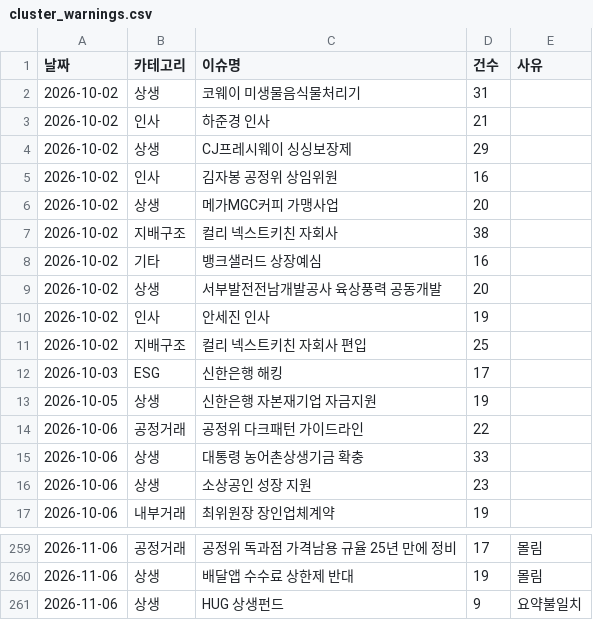
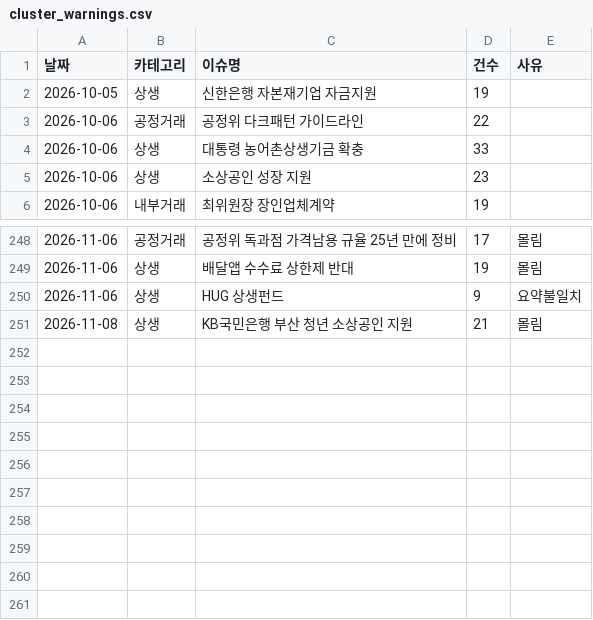
Before and after one commit to jshssysh/news-dashboard, a CSV file: cluster_warnings.csv, drawn as a sheet; only a part is shown, gaps mark what is left out; removed rows and columns are numbered as before the commit, all else as after; the diff names each change by its address in the sheet, - before the commit and + after, or states it on an @@ line.

```diff
--- a/cluster_warnings.csv
+++ b/cluster_warnings.csv
-row 2: 2026-10-02 | 상생 | 코웨이 미생물음식물처리기 | 31
-row 3: 2026-10-02 | 인사 | 하준경 인사 | 21
-row 4: 2026-10-02 | 상생 | CJ프레시웨이 싱싱보장제 | 29
-row 5: 2026-10-02 | 인사 | 김자봉 공정위 상임위원 | 16
-row 6: 2026-10-02 | 상생 | 메가MGC커피 가맹사업 | 20
-row 7: 2026-10-02 | 지배구조 | 컬리 넥스트키친 자회사 | 38
-row 8: 2026-10-02 | 기타 | 뱅크샐러드 상장예심 | 16
-row 9: 2026-10-02 | 상생 | 서부발전전남개발공사 육상풍력 공동개발 | 20
-row 10: 2026-10-02 | 인사 | 안세진 인사 | 19
-row 11: 2026-10-02 | 지배구조 | 컬리 넥스트키친 자회사 편입 | 25
-row 12: 2026-10-03 | ESG | 신한은행 해킹 | 17
+row 251: 2026-11-08 | 상생 | KB국민은행 부산 청년 소상공인 지원 | 21 | 몰림
```
Also changed, not shown: gemini_usage.csv, 8 other files.
